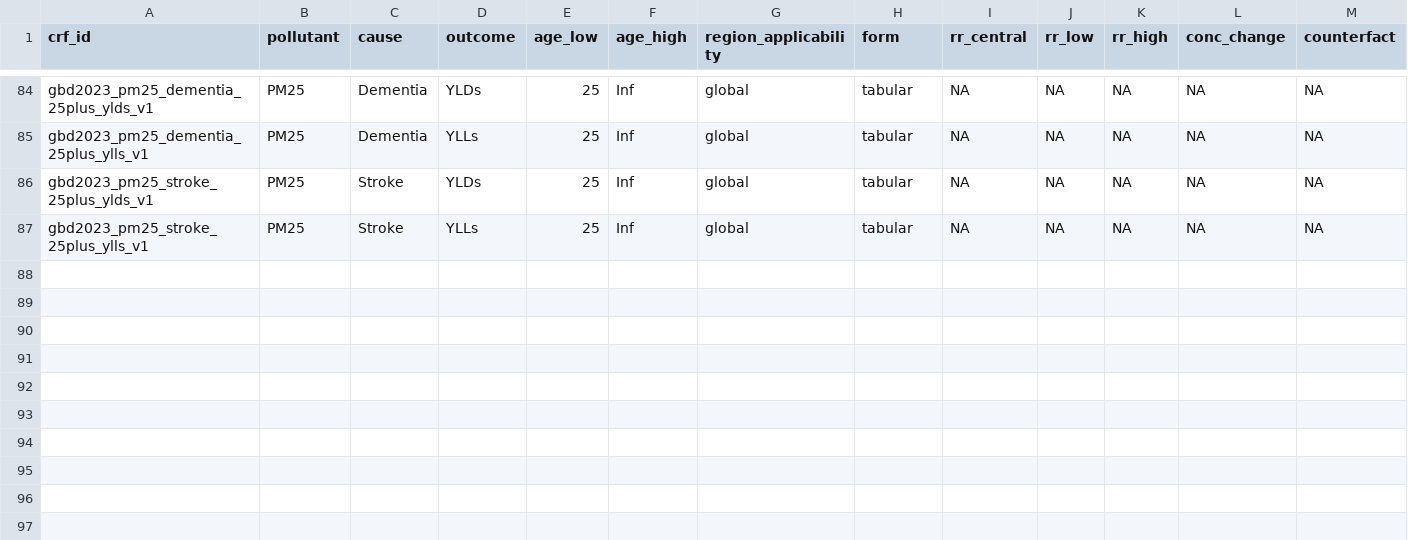
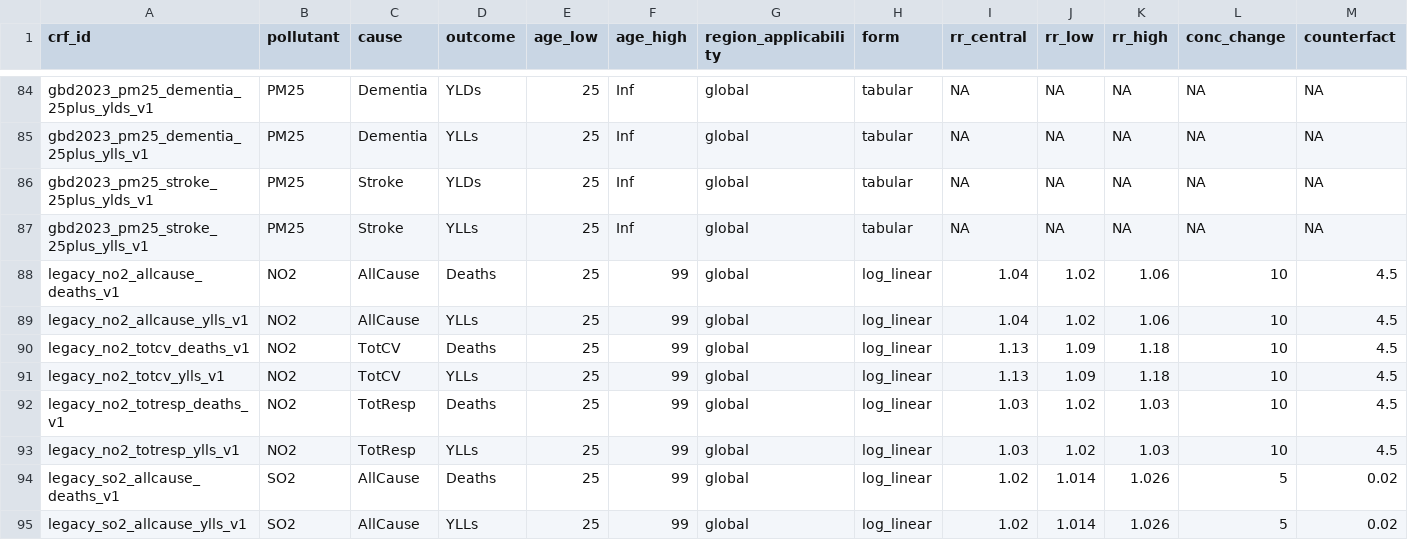
Before and after one commit to energyandcleanair/creahia, a CSV file: inst/extdata/crf/registry.csv, drawn as a sheet; only a part is shown, gaps mark what is left out; rows hold the shown columns only; the diff names each change by its address in the sheet, - before the commit and + after, or states it on an @@ line.

```diff
--- a/inst/extdata/crf/registry.csv
+++ b/inst/extdata/crf/registry.csv
+row 88: legacy_no2_allcause_deaths_v1 | NO2 | AllCause | Deaths | 25 | 99 | global | log_linear | 1.04 | 1.02 | 1.06 | 10 | 4.5
+row 89: legacy_no2_allcause_ylls_v1 | NO2 | AllCause | YLLs | 25 | 99 | global | log_linear | 1.04 | 1.02 | 1.06 | 10 | 4.5
+row 90: legacy_no2_totcv_deaths_v1 | NO2 | TotCV | Deaths | 25 | 99 | global | log_linear | 1.13 | 1.09 | 1.18 | 10 | 4.5
+row 91: legacy_no2_totcv_ylls_v1 | NO2 | TotCV | YLLs | 25 | 99 | global | log_linear | 1.13 | 1.09 | 1.18 | 10 | 4.5
+row 92: legacy_no2_totresp_deaths_v1 | NO2 | TotResp | Deaths | 25 | 99 | global | log_linear | 1.03 | 1.02 | 1.03 | 10 | 4.5
+row 93: legacy_no2_totresp_ylls_v1 | NO2 | TotResp | YLLs | 25 | 99 | global | log_linear | 1.03 | 1.02 | 1.03 | 10 | 4.5
+row 94: legacy_so2_allcause_deaths_v1 | SO2 | AllCause | Deaths | 25 | 99 | global | log_linear | 1.02 | 1.014 | 1.026 | 5 | 0.02
+row 95: legacy_so2_allcause_ylls_v1 | SO2 | AllCause | YLLs | 25 | 99 | global | log_linear | 1.02 | 1.014 | 1.026 | 5 | 0.02
```
Also changed, not shown: 6 other files.
